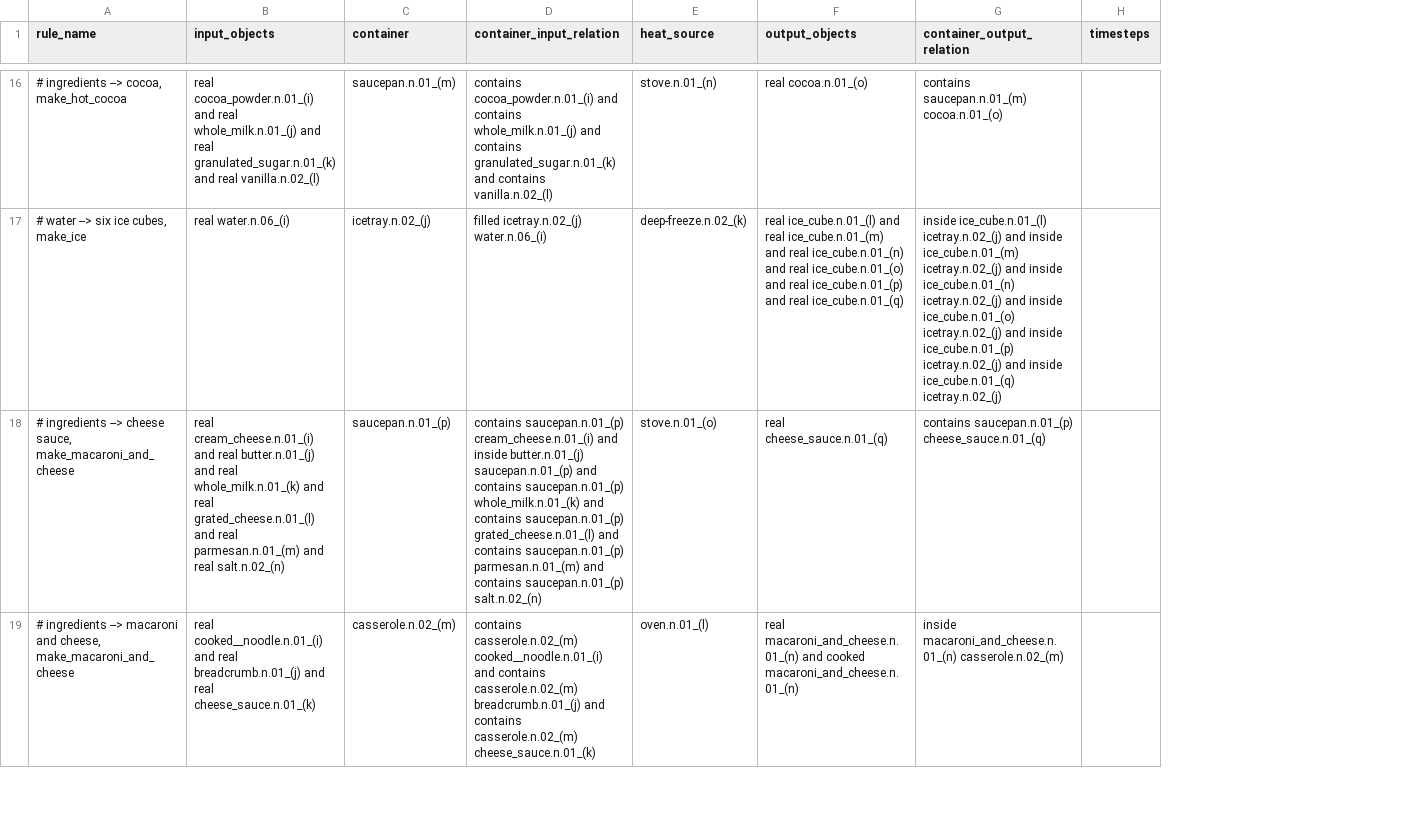
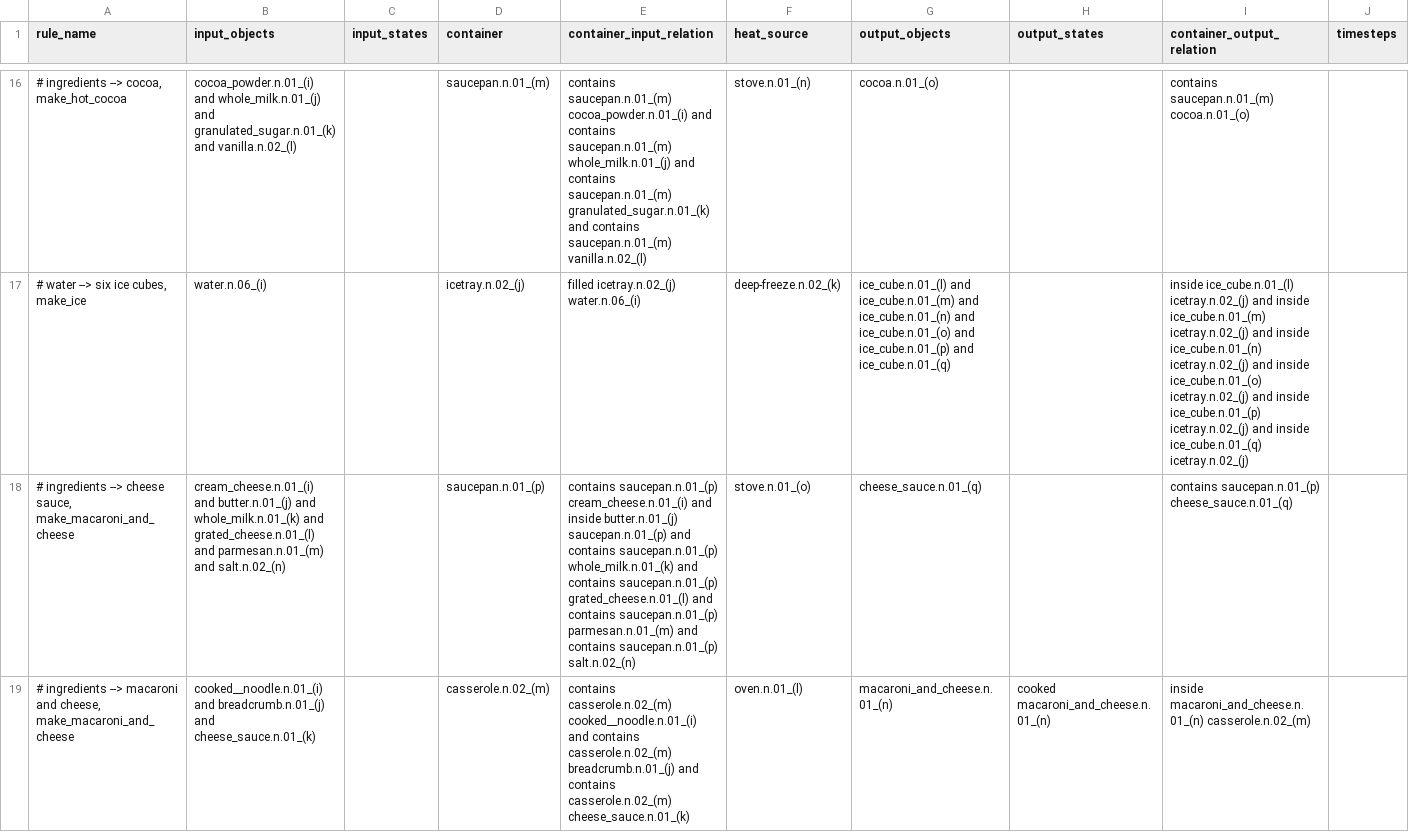
Before and after one commit to StanfordVL/bddl, a CSV file: bddl/generated_data/transition_map/tm_raw_data/heat_cook.csv, drawn as a sheet; only a part is shown, gaps mark what is left out; addresses are those after the commit; the diff covers the shown part only; the diff names each change by its address in the sheet, - before the commit and + after, or states it on an @@ line.

Commit message:
reformatting sheets

```diff
--- a/bddl/generated_data/transition_map/tm_raw_data/heat_cook.csv
+++ b/bddl/generated_data/transition_map/tm_raw_data/heat_cook.csv
+column C (input_states), empty
+column H (output_states), row 19: cooked macaroni_and_cheese.n.01_(n)
-B16 (input_objects): real cocoa_powder.n.01_(i) and real whole_milk.n.01_(j) and real granulated_sugar.n.01_(k) and real vanilla.n.02_(l)
+B16 (input_objects): cocoa_powder.n.01_(i) and whole_milk.n.01_(j) and granulated_sugar.n.01_(k) and vanilla.n.02_(l)
-E16 (container_input_relation): contains cocoa_powder.n.01_(i) and contains whole_milk.n.01_(j) and contains granulated_sugar.n.01_(k) and contains vanilla.n.02_(l)
+E16 (container_input_relation): contains saucepan.n.01_(m) cocoa_powder.n.01_(i) and contains saucepan.n.01_(m) whole_milk.n.01_(j) and contains saucepan.n.01_(m) granulated_sugar.n.01_(k) and contains saucepan.n.01_(m) vanilla.n.02_(l)
-G16 (output_objects): real cocoa.n.01_(o)
+G16 (output_objects): cocoa.n.01_(o)
-B17 (input_objects): real water.n.06_(i)
+B17 (input_objects): water.n.06_(i)
-G17 (output_objects): real ice_cube.n.01_(l) and real ice_cube.n.01_(m) and real ice_cube.n.01_(n) and real ice_cube.n.01_(o) and real ice_cube.n.01_(p) and real ice_cube.n.01_(q)
+G17 (output_objects): ice_cube.n.01_(l) and ice_cube.n.01_(m) and ice_cube.n.01_(n) and ice_cube.n.01_(o) and ice_cube.n.01_(p) and ice_cube.n.01_(q)
-B18 (input_objects): real cream_cheese.n.01_(i) and real butter.n.01_(j) and real whole_milk.n.01_(k) and real grated_cheese.n.01_(l) and real parmesan.n.01_(m) and real salt.n.02_(n)
+B18 (input_objects): cream_cheese.n.01_(i) and butter.n.01_(j) and whole_milk.n.01_(k) and grated_cheese.n.01_(l) and parmesan.n.01_(m) and salt.n.02_(n)
-G18 (output_objects): real cheese_sauce.n.01_(q)
+G18 (output_objects): cheese_sauce.n.01_(q)
-B19 (input_objects): real cooked__noodle.n.01_(i) and real breadcrumb.n.01_(j) and real cheese_sauce.n.01_(k)
+B19 (input_objects): cooked__noodle.n.01_(i) and breadcrumb.n.01_(j) and cheese_sauce.n.01_(k)
-G19 (output_objects): real macaroni_and_cheese.n.01_(n) and cooked macaroni_and_cheese.n.01_(n)
+G19 (output_objects): macaroni_and_cheese.n.01_(n)
```
Also changed, not shown: 49 edited cells elsewhere in this file, bddl/generated_data/transition_map/tm_raw_data/electric_mixer.csv, bddl/generated_data/transition_map/tm_raw_data/mixing_stick.csv, 7 other files.
